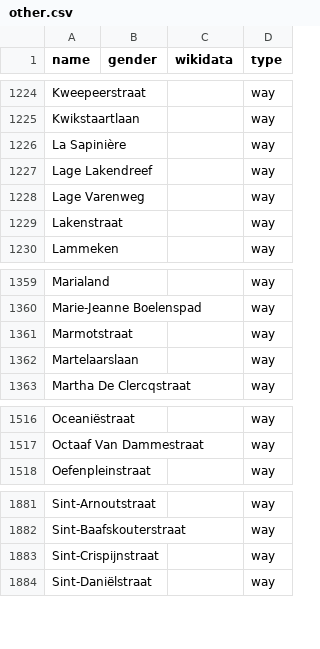
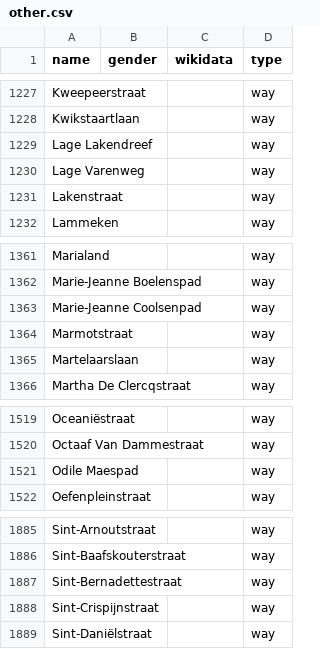
Before and after one commit to EqualStreetNames/equalstreetnames-gent, a CSV file: data/other.csv, drawn as a sheet; only a part is shown, gaps mark what is left out; removed rows and columns are numbered as before the commit, all else as after; the diff covers the shown part only; the diff names each change by its address in the sheet, - before the commit and + after, or states it on an @@ line.

```diff
--- a/data/other.csv
+++ b/data/other.csv
-row 1226: La Sapinière |  |  | way
+row 1363: Marie-Jeanne Coolsenpad |  |  | way
+row 1521: Odile Maespad |  |  | way
+row 1887: Sint-Bernadettestraat |  |  | way
```
Also changed, not shown: 4 added rows and 1 removed row elsewhere in this file, 2 other files.
